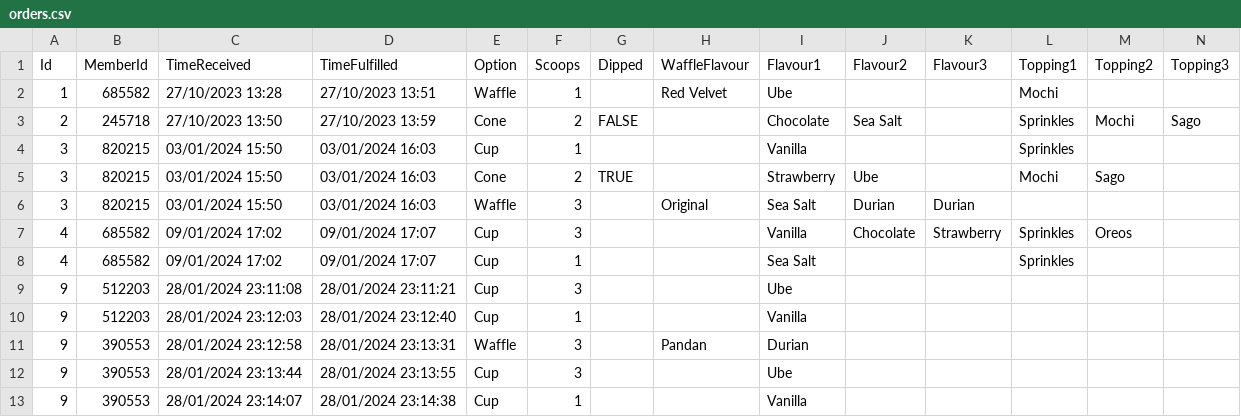
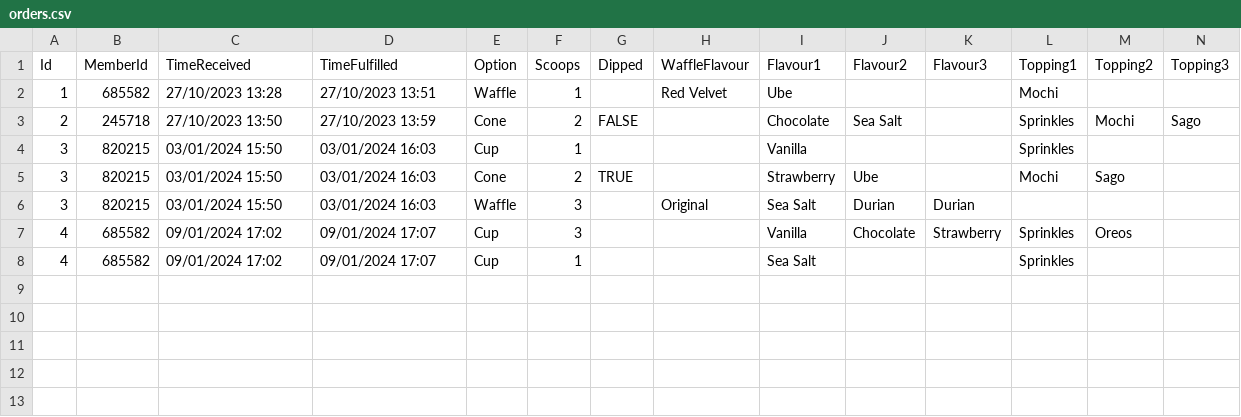
Before and after one commit to enjiawu/prg2-assignment, a CSV file: S10256978_PRG2Assignment/S10256978_PRG2Assignment/bin/Debug/net6.0/orders.csv, drawn as a sheet; only a part is shown; rows hold the shown columns only; the diff names each change by its address in the sheet, - before the commit and + after, or states it on an @@ line.

Commit message:
updated option 5

```diff
--- a/S10256978_PRG2Assignment/S10256978_PRG2Assignment/bin/Debug/net6.0/orders.csv
+++ b/S10256978_PRG2Assignment/S10256978_PRG2Assignment/bin/Debug/net6.0/orders.csv
-row 9: 9 | 512203 | 28/01/2024 23:11:08 | 28/01/2024 23:11:21 | Cup | 3 |  |  | Ube
-row 10: 9 | 512203 | 28/01/2024 23:12:03 | 28/01/2024 23:12:40 | Cup | 1 |  |  | Vanilla
-row 11: 9 | 390553 | 28/01/2024 23:12:58 | 28/01/2024 23:13:31 | Waffle | 3 |  | Pandan | Durian
-row 12: 9 | 390553 | 28/01/2024 23:13:44 | 28/01/2024 23:13:55 | Cup | 3 |  |  | Ube
-row 13: 9 | 390553 | 28/01/2024 23:14:07 | 28/01/2024 23:14:38 | Cup | 1 |  |  | Vanilla
```
Also changed, not shown: 5 other files.
